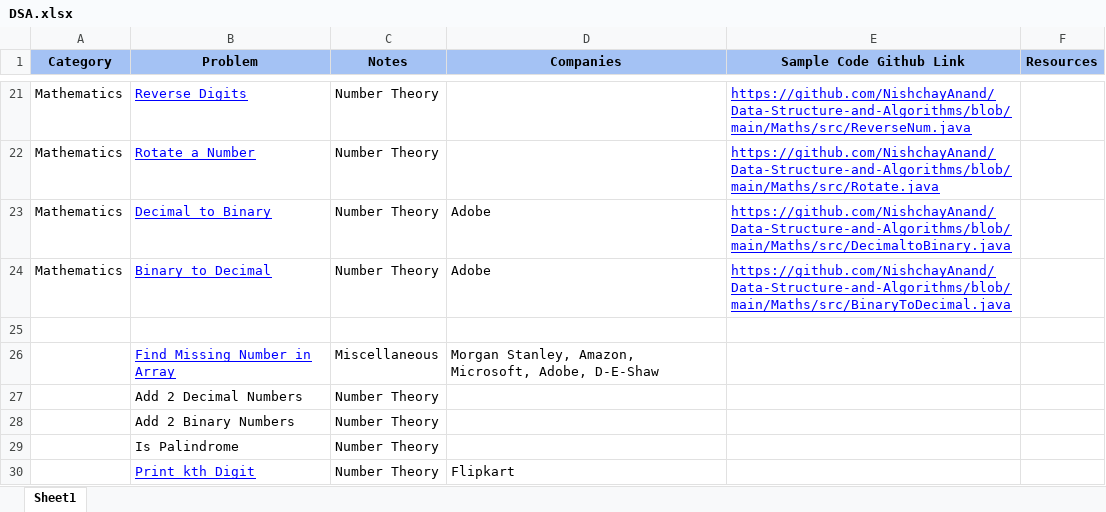
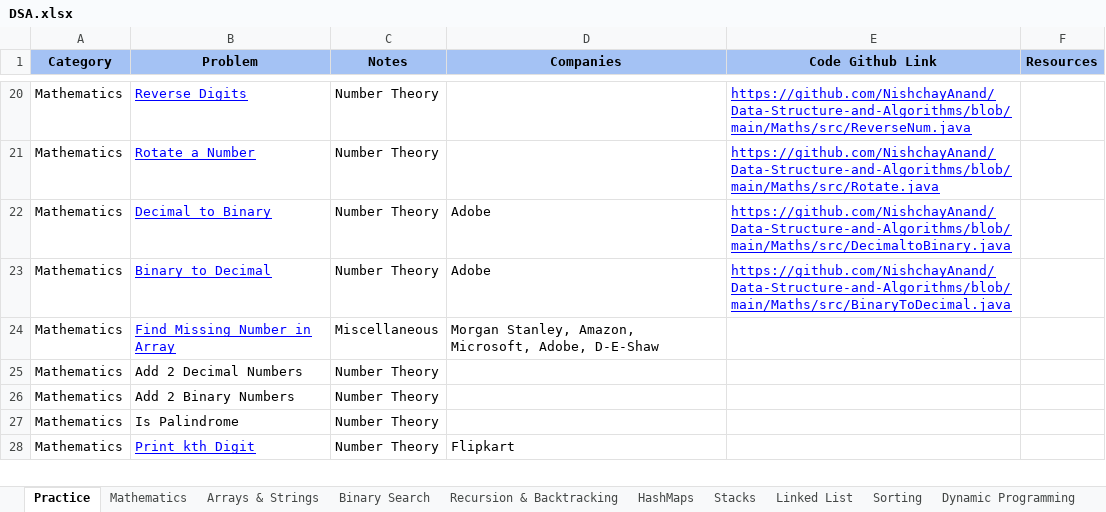
Before and after one commit to NishchayAnand/Data-Structure-and-Algorithms, an Excel workbook: DSA.xlsx, sheet Practice, drawn as a sheet; only a part is shown, gaps mark what is left out; values as stored, in another font and other column widths than the file's, no borders; charts and pictures not drawn; removed rows and columns are numbered as before the commit, all else as after; the diff covers the shown part only; the diff names each change by its address in the sheet, - before the commit and + after, or states it on an @@ line.

Commit message:
updated list

```diff
--- a/DSA.xlsx (sheet Practice)
+++ b/DSA.xlsx (sheet Practice)
-sheet tab: Sheet1
+sheet tab: Practice
+sheet tab: Mathematics
+sheet tab: Arrays & Strings
+sheet tab: Binary Search
+sheet tab: Recursion & Backtracking
+sheet tab: HashMaps
+sheet tab: Stacks
+sheet tab: Linked List
+sheet tab: Sorting
+sheet tab: Dynamic Programming
-E1: Sample Code Github Link
+E1: Code Github Link
-row 25: (empty)
-A24:A28 (Category): (empty)
+A24:A28 (Category): Mathematics
```
Also changed, not shown: 16 added rows, 37 removed rows, 1 moved row, 34 edited cells and cell formats elsewhere in this sheet, other sheet tabs, charts or pictures.
